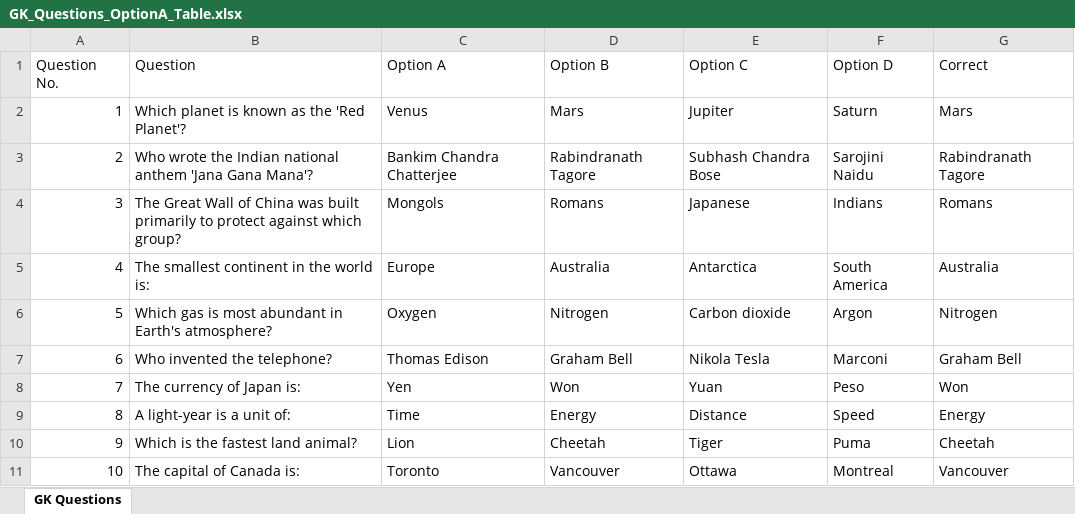
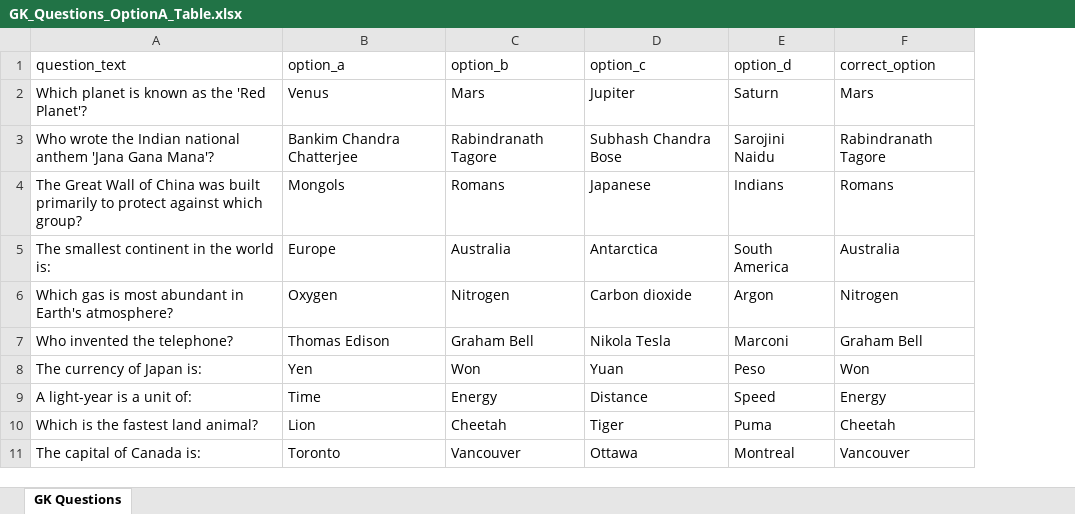
Before and after one commit to Sagar2501588/cbt-backend, an Excel workbook: GK_Questions_OptionA_Table.xlsx, sheet GK Questions, drawn as a sheet; only a part is shown; values as stored, in another font and other column widths than the file's, no borders; removed rows and columns are numbered as before the commit, all else as after; the diff names each change by its address in the sheet, - before the commit and + after, or states it on an @@ line.

```diff
--- a/GK_Questions_OptionA_Table.xlsx (sheet GK Questions)
+++ b/GK_Questions_OptionA_Table.xlsx (sheet GK Questions)
-column A, rows 2-11: 1 | 2 | 3 | 4 | 5 | 6 | 7 | 8 | 9 | 10
-row 1: Question No. | Question | Option A | Option B | Option C | Option D | Correct
+row 1: question_text | option_a | option_b | option_c | option_d | correct_option
```
Also changed, not shown: 1 other file.
